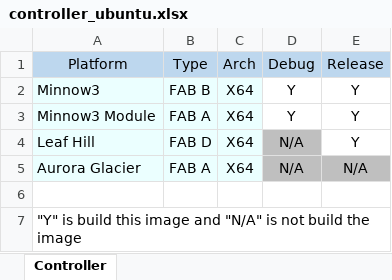
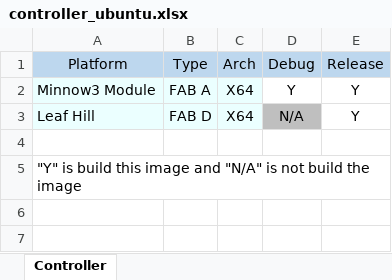
Before and after one commit to wangbinx/Minnow3build, an Excel workbook: Readme/controller_ubuntu.xlsx, sheet Controller, drawn as a sheet; values as stored, in another font and other column widths than the file's, no borders; the diff names each change by its address in the sheet, - before the commit and + after, or states it on an @@ line.

```diff
--- a/Readme/controller_ubuntu.xlsx (sheet Controller)
+++ b/Readme/controller_ubuntu.xlsx (sheet Controller)
-row 2: Minnow3 | FAB B | X64 | Y | Y
-row 5: Aurora Glacier | FAB A | X64 | N/A | N/A
```
Also changed, not shown: Readme/controller_win.xlsx, 1 other file.
